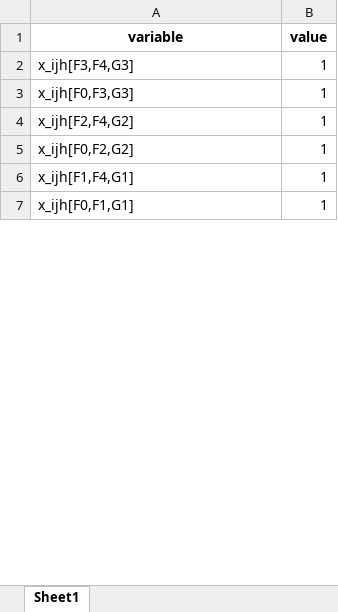
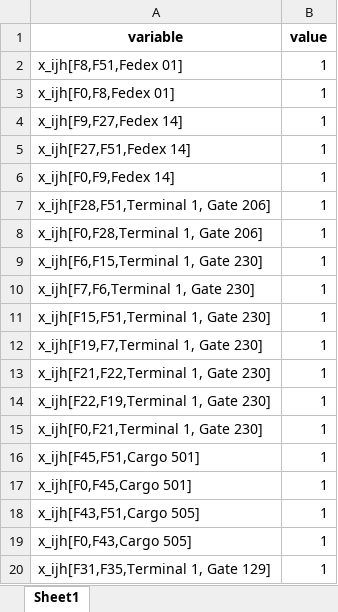
Before and after one commit to 66EmreH/Operations-Optimisation, an Excel workbook: gate_assignment_results.xlsx, sheet Sheet1, drawn as a sheet; only a part is shown; values as stored, in another font and other column widths than the file's, no borders; addresses are those after the commit; the diff covers the shown part only; the diff names each change by its address in the sheet, - before the commit and + after, or states it on an @@ line.

```diff
--- a/gate_assignment_results.xlsx (sheet Sheet1)
+++ b/gate_assignment_results.xlsx (sheet Sheet1)
-A2 (variable): x_ijh[F3,F4,G3]
+A2 (variable): x_ijh[F8,F51,Fedex 01]
-A3 (variable): x_ijh[F0,F3,G3]
+A3 (variable): x_ijh[F0,F8,Fedex 01]
-A4 (variable): x_ijh[F2,F4,G2]
+A4 (variable): x_ijh[F9,F27,Fedex 14]
-A5 (variable): x_ijh[F0,F2,G2]
+A5 (variable): x_ijh[F27,F51,Fedex 14]
-A6 (variable): x_ijh[F1,F4,G1]
+A6 (variable): x_ijh[F0,F9,Fedex 14]
+row 7: x_ijh[F28,F51,Terminal 1, Gate 206] | 1
+row 8: x_ijh[F0,F28,Terminal 1, Gate 206] | 1
+row 9: x_ijh[F6,F15,Terminal 1, Gate 230] | 1
+row 10: x_ijh[F7,F6,Terminal 1, Gate 230] | 1
+row 11: x_ijh[F15,F51,Terminal 1, Gate 230] | 1
+row 12: x_ijh[F19,F7,Terminal 1, Gate 230] | 1
+row 13: x_ijh[F21,F22,Terminal 1, Gate 230] | 1
+row 14: x_ijh[F22,F19,Terminal 1, Gate 230] | 1
+row 15: x_ijh[F0,F21,Terminal 1, Gate 230] | 1
-A16 (variable): x_ijh[F0,F1,G1]
+A16 (variable): x_ijh[F45,F51,Cargo 501]
+row 17: x_ijh[F0,F45,Cargo 501] | 1
+row 18: x_ijh[F43,F51,Cargo 505] | 1
+row 19: x_ijh[F0,F43,Cargo 505] | 1
+row 20: x_ijh[F31,F35,Terminal 1, Gate 129] | 1
```
Also changed, not shown: 106 added rows and 3 edited cells elsewhere in this sheet, paper_case_data.xlsx, 10 other files.
